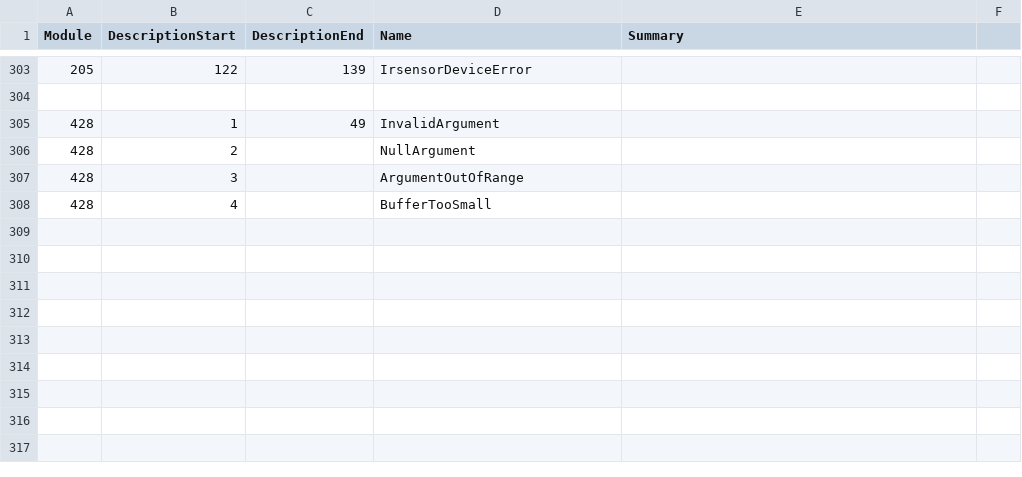
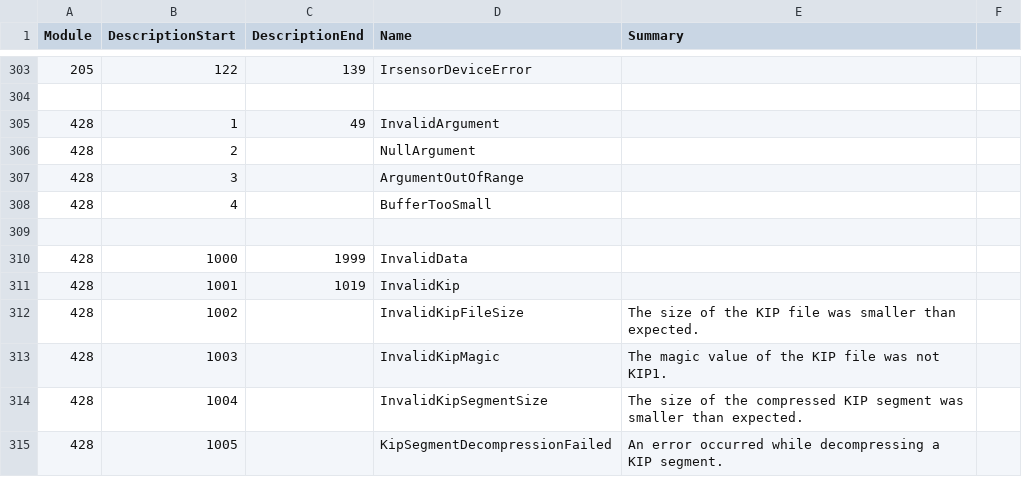
Before and after one commit to Thealexbarney/LibHac, a CSV file: build/CodeGen/results.csv, drawn as a sheet; only a part is shown, gaps mark what is left out.

Commit message:
Add KipReader class and add kip decompression to hactoolnet

```diff
--- a/build/CodeGen/results.csv
+++ b/build/CodeGen/results.csv
@@ -308 +308,8 @@ Module,DescriptionStart,DescriptionEnd,Name,Summary
 428,4,,BufferTooSmall,
+
+428,1000,1999,InvalidData,
+428,1001,1019,InvalidKip,
+428,1002,,InvalidKipFileSize,The size of the KIP file was smaller than expected.
+428,1003,,InvalidKipMagic,The magic value of the KIP file was not KIP1.
+428,1004,,InvalidKipSegmentSize,The size of the compressed KIP segment was smaller than expected.
+428,1005,,KipSegmentDecompressionFailed,An error occurred while decompressing a KIP segment.
```
Also changed, not shown: 8 other files.
